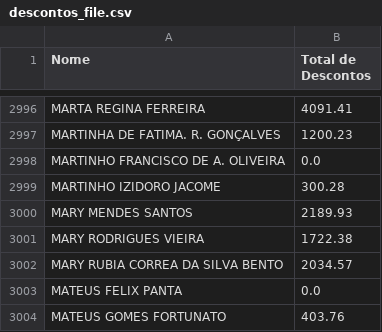
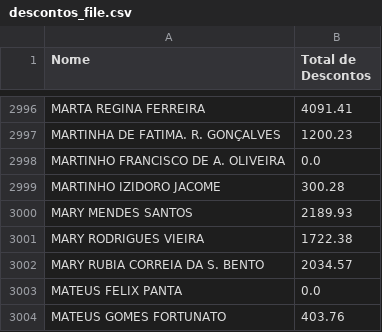
Before and after one commit to 2006878/DMED, a CSV file: descontos_file.csv, drawn as a sheet; only a part is shown, gaps mark what is left out.

Commit message:
Update descontos_file.csv

```diff
--- a/descontos_file.csv
+++ b/descontos_file.csv
@@ -3001,3 +3001,3 @@ MARY MENDES SANTOS,2189.93
 MARY RODRIGUES VIEIRA,1722.38
-MARY RUBIA CORREA DA SILVA BENTO,2034.57
+MARY RUBIA CORREIA DA S. BENTO,2034.57
 MATEUS FELIX PANTA,0.0
```
